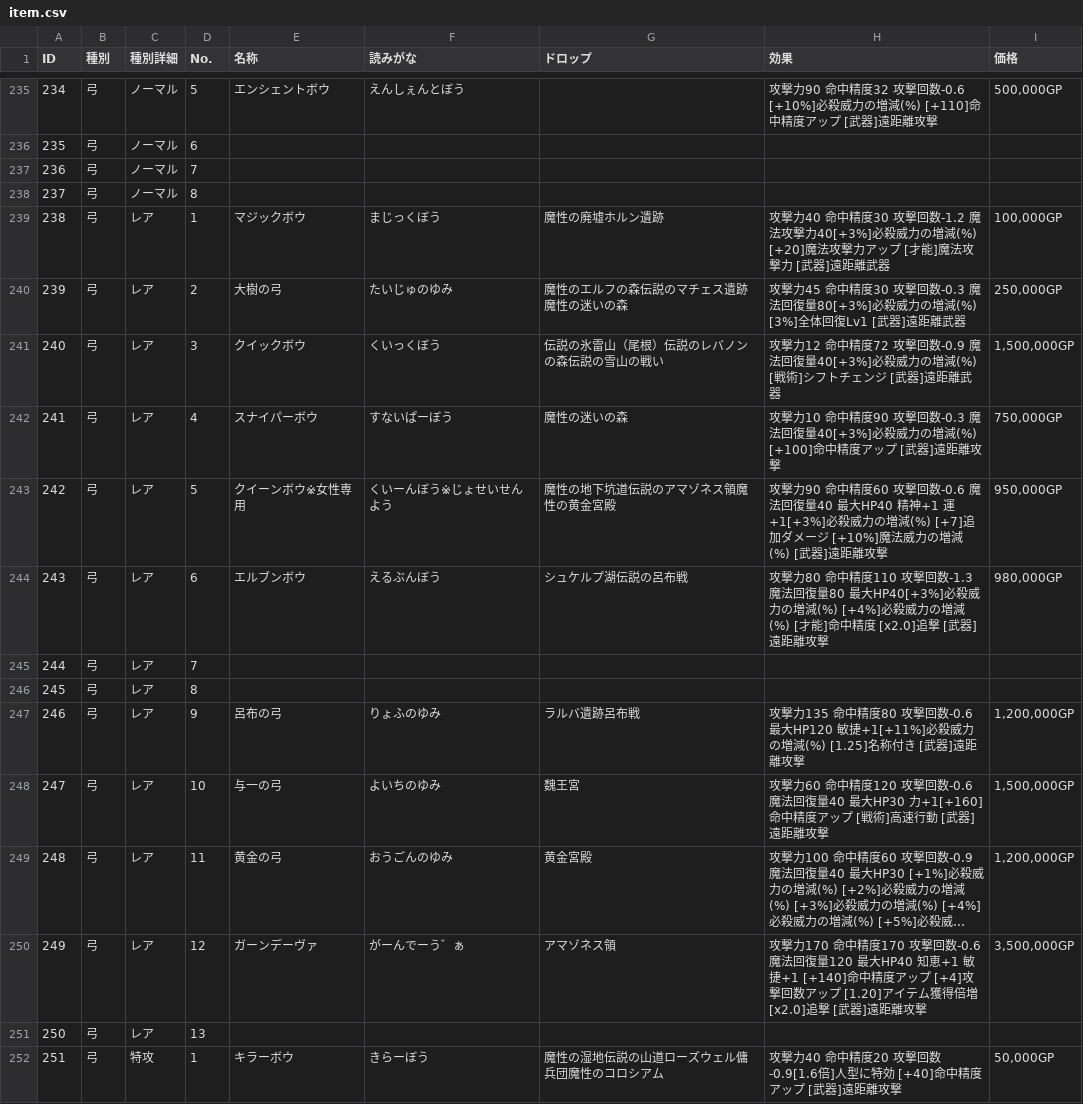
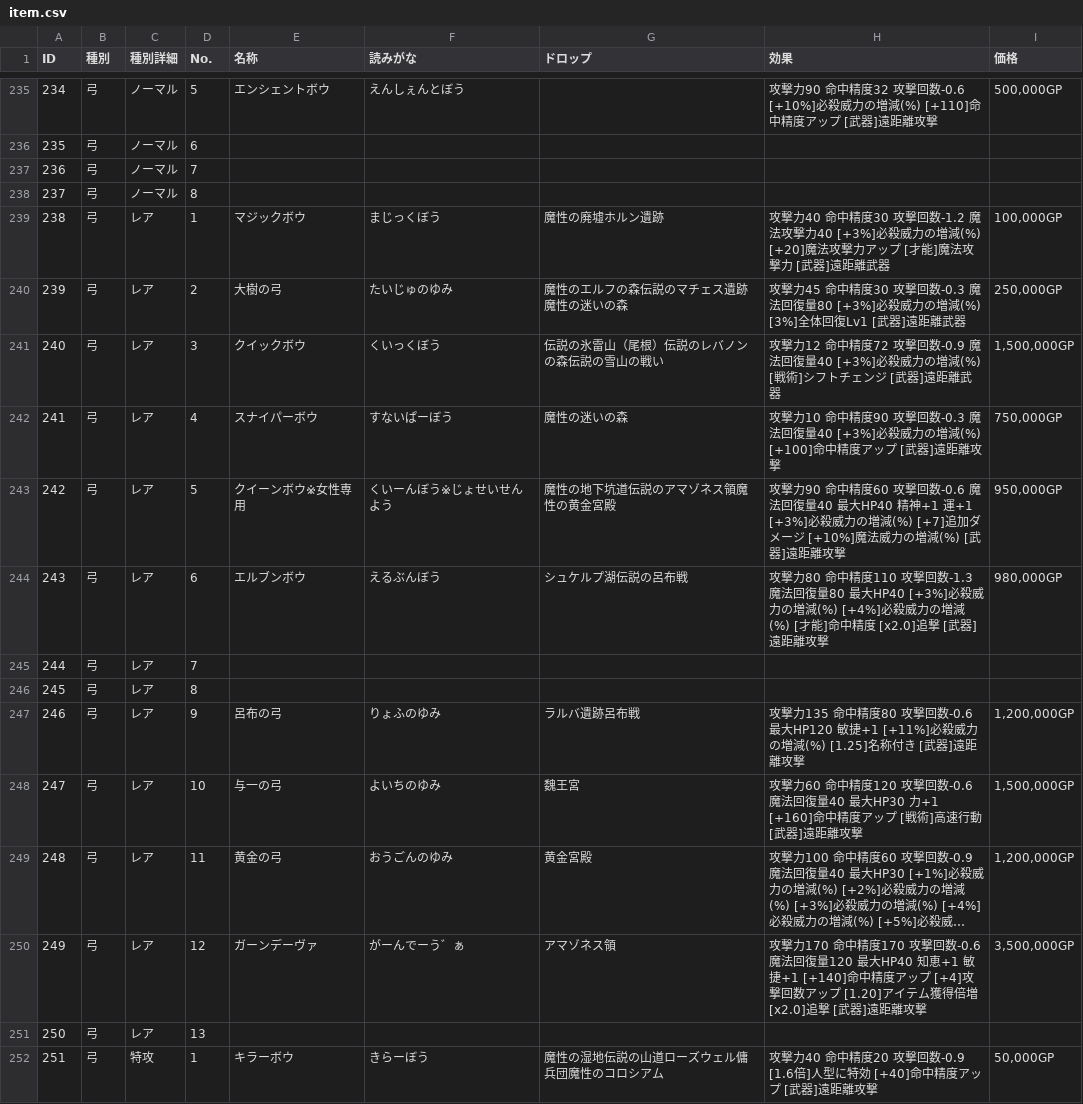
Before and after one commit to yamap55/guild-story2-search, a CSV file: master/item.csv, drawn as a sheet; only a part is shown, gaps mark what is left out; long unchanged cells end in …; the diff covers the shown part only; the diff names each change by its address in the sheet, - before the commit and + after, or states it on an @@ line.

```diff
--- a/master/item.csv
+++ b/master/item.csv
-H239 (効果): …法攻撃力40[+3%]必殺威力…
+H239 (効果): …法攻撃力40 [+3%]必殺威力…
-H240 (効果): …法回復量80[+3%]必殺威力…
+H240 (効果): …法回復量80 [+3%]必殺威力…
-H241 (効果): …法回復量40[+3%]必殺威力…
+H241 (効果): …法回復量40 [+3%]必殺威力…
-H242 (効果): …法回復量40[+3%]必殺威力…
+H242 (効果): …法回復量40 [+3%]必殺威力…
-H243 (効果): …精神+1 運+1[+3%]必殺威力…
+H243 (効果): …精神+1 運+1 [+3%]必殺威力…
-H244 (効果): …量80 最大HP40[+3%]必殺威力…
+H244 (効果): …量80 最大HP40 [+3%]必殺威力…
-H247 (効果): …大HP120 敏捷+1[+11%]必殺威力…
+H247 (効果): …大HP120 敏捷+1 [+11%]必殺威力…
-H248 (効果): …最大HP30 力+1[+160]命中精度…
+H248 (効果): …最大HP30 力+1 [+160]命中精度…
-H252 (効果): …攻撃回数-0.9[1.6倍]人型…
+H252 (効果): …攻撃回数-0.9 [1.6倍]人型…
```
Also changed, not shown: 104 edited cells elsewhere in this file.
